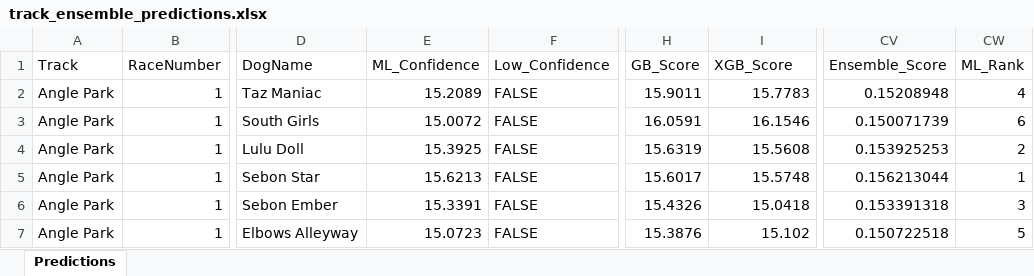
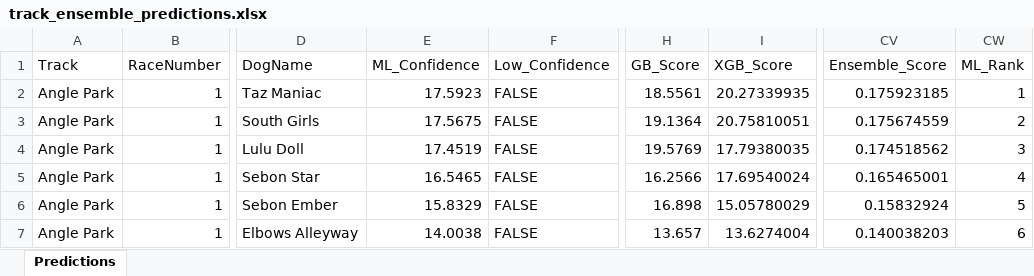
Before and after one commit to danieljohnconstantine-a11y/Greyhound-Agent, an Excel workbook: outputs/track_ensemble_predictions.xlsx, sheet Predictions, drawn as a sheet; only a part is shown, gaps mark what is left out; values as stored, in another font and other column widths than the file's, no cell formats; the diff covers the shown part only; the diff names each change by its address in the sheet, - before the commit and + after, or states it on an @@ line.

```diff
--- a/outputs/track_ensemble_predictions.xlsx (sheet Predictions)
+++ b/outputs/track_ensemble_predictions.xlsx (sheet Predictions)
-E2 (ML_Confidence): 15.2089
+E2 (ML_Confidence): 17.5923
-H2 (GB_Score): 15.9011
+H2 (GB_Score): 18.5561
-I2 (XGB_Score): 15.7783
+I2 (XGB_Score): 20.27339935
-CV2 (Ensemble_Score): 0.15208948
+CV2 (Ensemble_Score): 0.175923185
-CW2 (ML_Rank): 4
+CW2 (ML_Rank): 1
-E3 (ML_Confidence): 15.0072
+E3 (ML_Confidence): 17.5675
-H3 (GB_Score): 16.0591
+H3 (GB_Score): 19.1364
-I3 (XGB_Score): 16.1546
+I3 (XGB_Score): 20.75810051
-CV3 (Ensemble_Score): 0.150071739
+CV3 (Ensemble_Score): 0.175674559
-CW3 (ML_Rank): 6
+CW3 (ML_Rank): 2
-E4 (ML_Confidence): 15.3925
+E4 (ML_Confidence): 17.4519
-H4 (GB_Score): 15.6319
+H4 (GB_Score): 19.5769
-I4 (XGB_Score): 15.5608
+I4 (XGB_Score): 17.79380035
-CV4 (Ensemble_Score): 0.153925253
+CV4 (Ensemble_Score): 0.174518562
-CW4 (ML_Rank): 2
+CW4 (ML_Rank): 3
-E5 (ML_Confidence): 15.6213
+E5 (ML_Confidence): 16.5465
-H5 (GB_Score): 15.6017
+H5 (GB_Score): 16.2566
-I5 (XGB_Score): 15.5748
+I5 (XGB_Score): 17.69540024
-CV5 (Ensemble_Score): 0.156213044
+CV5 (Ensemble_Score): 0.165465001
-CW5 (ML_Rank): 1
+CW5 (ML_Rank): 4
-E6 (ML_Confidence): 15.3391
+E6 (ML_Confidence): 15.8329
-H6 (GB_Score): 15.4326
+H6 (GB_Score): 16.898
-I6 (XGB_Score): 15.0418
+I6 (XGB_Score): 15.05780029
-CV6 (Ensemble_Score): 0.153391318
+CV6 (Ensemble_Score): 0.15832924
-CW6 (ML_Rank): 3
+CW6 (ML_Rank): 5
-E7 (ML_Confidence): 15.0723
+E7 (ML_Confidence): 14.0038
-H7 (GB_Score): 15.3876
+H7 (GB_Score): 13.657
-I7 (XGB_Score): 15.102
+I7 (XGB_Score): 13.6274004
-CV7 (Ensemble_Score): 0.150722518
+CV7 (Ensemble_Score): 0.140038203
-CW7 (ML_Rank): 5
+CW7 (ML_Rank): 6
```
Also changed, not shown: 1225 edited cells elsewhere in this sheet, cell formats, 13 other files.
